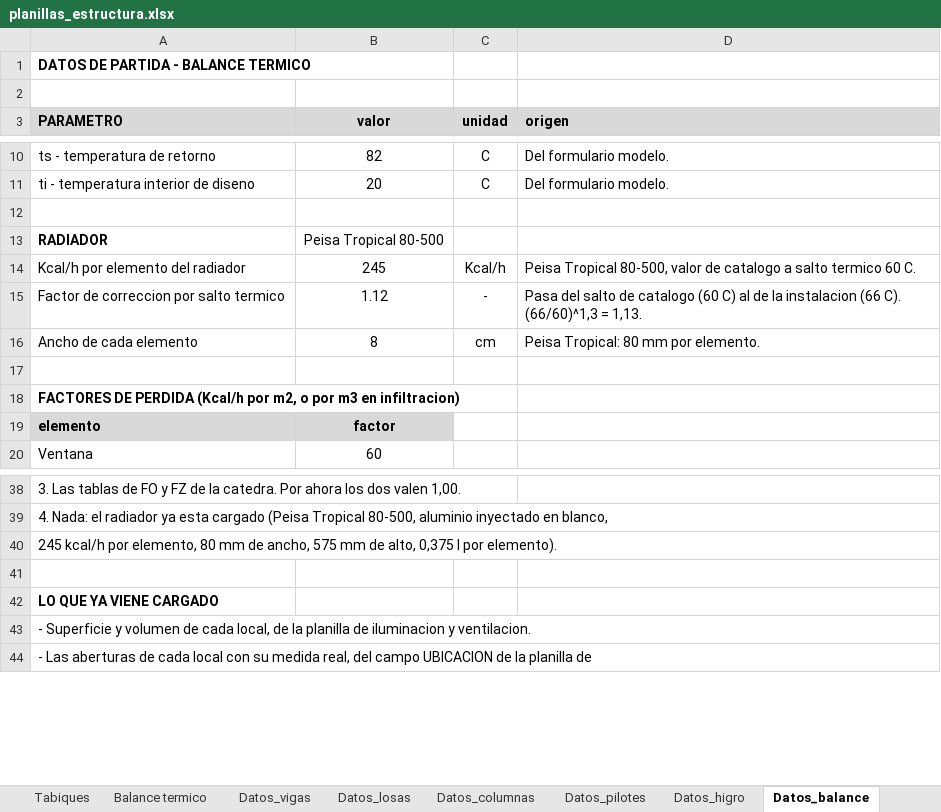
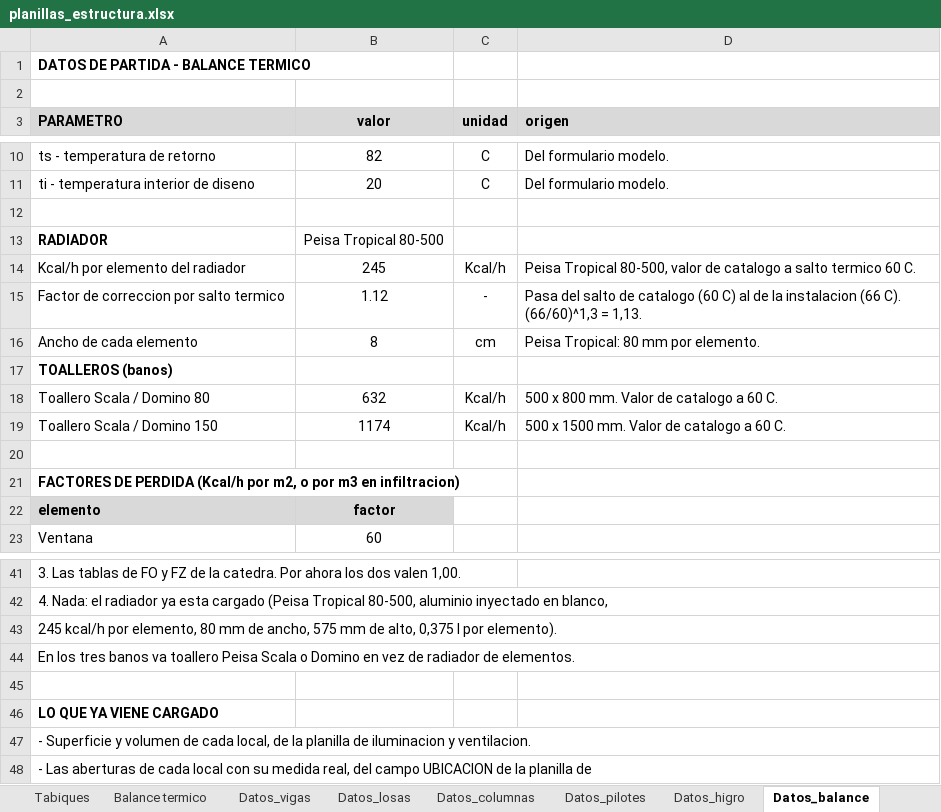
Before and after one commit to LoloMelia/tareas-claude, an Excel workbook: planillas/planillas_estructura.xlsx, sheet Datos_balance, drawn as a sheet; only a part is shown, gaps mark what is left out; values as stored, in another font and other column widths than the file's, no borders; the diff names each change by its address in the sheet, - before the commit and + after, or states it on an @@ line.

```diff
--- a/planillas/planillas_estructura.xlsx (sheet Datos_balance)
+++ b/planillas/planillas_estructura.xlsx (sheet Datos_balance)
+row 17: TOALLEROS (banos)
+row 18: Toallero Scala / Domino 80 | 632 | Kcal/h | 500 x 800 mm. Valor de catalogo a 60 C.
+row 19: Toallero Scala / Domino 150 | 1174 | Kcal/h | 500 x 1500 mm. Valor de catalogo a 60 C.
+row 44: En los tres banos va toallero Peisa Scala o Domino en vez de radiador de elementos.
```
Also changed, not shown: sheet Balance termico.
